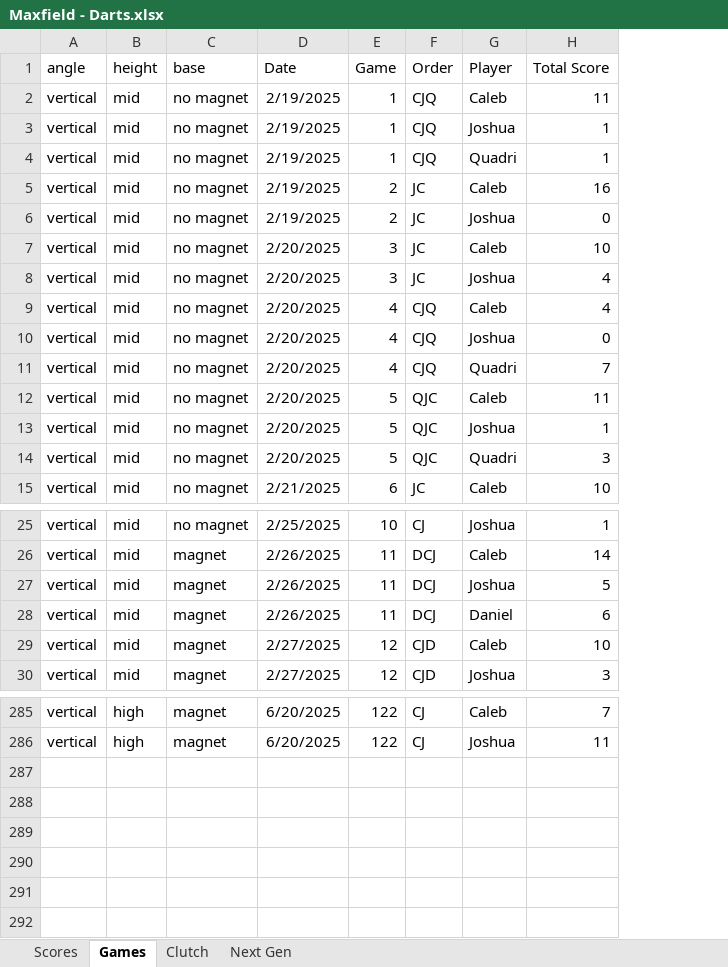
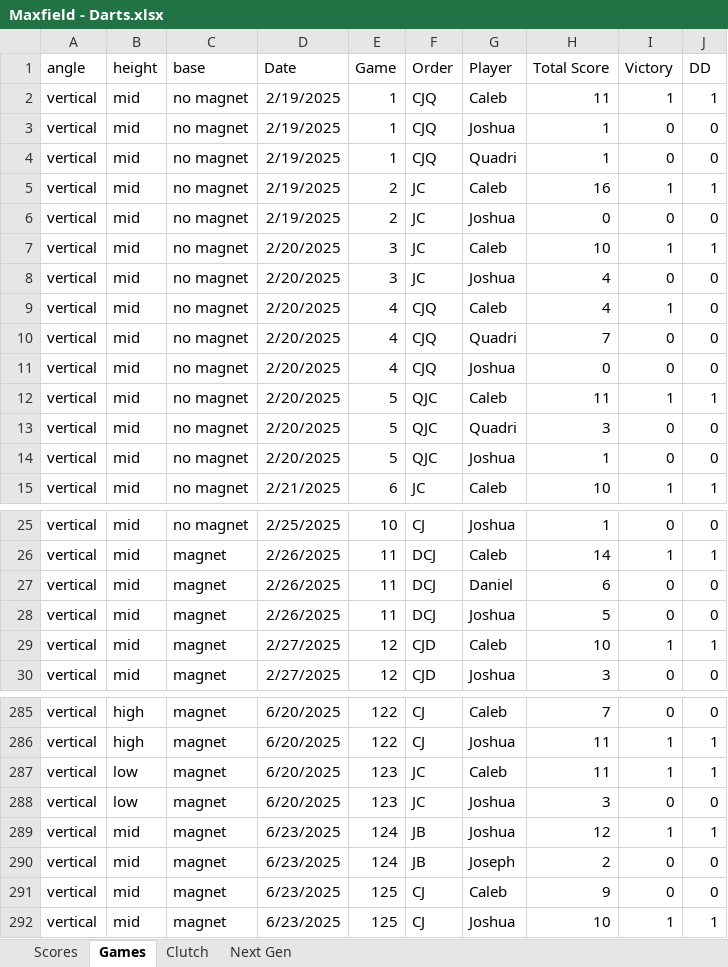
Before and after one commit to CalebSkinner1/DartsAnalysis, an Excel workbook: Maxfield - Darts.xlsx, sheet Games, drawn as a sheet; only a part is shown, gaps mark what is left out; values as stored, in another font and other column widths than the file's, no borders; table styles not drawn; the diff covers the shown part only; the diff names each change by its address in the sheet, - before the commit and + after, or states it on an @@ line.

```diff
--- a/Maxfield - Darts.xlsx (sheet Games)
+++ b/Maxfield - Darts.xlsx (sheet Games)
+column I (Victory), rows 2-9: 1 | 0 | 0 | 1 | 0 | 1 | 0 | 1; rows 11-12: 0 | 1; rows 14-15: 0 | 1; rows 25-26: 0 | 1; rows 28-30: 0 | 1 | 0; rows 285-286: 0 | 1
+column J (DD), rows 2-9: 1 | 0 | 0 | 1 | 0 | 1 | 0 | 0; rows 11-12: 0 | 1; rows 14-15: 0 | 1; rows 25-26: 0 | 1; rows 28-30: 0 | 1 | 0; rows 285-286: 0 | 1
@@ row 11 moved to row 10: vertical @@
@@ row 14 moved to row 13: vertical @@
@@ row 28 moved to row 27: vertical @@
+row 287: vertical | low | magnet | 6/20/2025 | 123 | JC | Caleb | 11 | 1 | 1
+row 288: vertical | low | magnet | 6/20/2025 | 123 | JC | Joshua | 3 | 0 | 0
+row 289: vertical | mid | magnet | 6/23/2025 | 124 | JB | Joshua | 12 | 1 | 1
+row 290: vertical | mid | magnet | 6/23/2025 | 124 | JB | Joseph | 2 | 0 | 0
+row 291: vertical | mid | magnet | 6/23/2025 | 125 | CJ | Caleb | 9 | 0 | 0
+row 292: vertical | mid | magnet | 6/23/2025 | 125 | CJ | Joshua | 10 | 1 | 1
```
Also changed, not shown: 21 moved rows elsewhere in this sheet, sheet Scores, sheet Next Gen, sheet Clutch, formulas that keep their value, hidden cells, charts or pictures.
